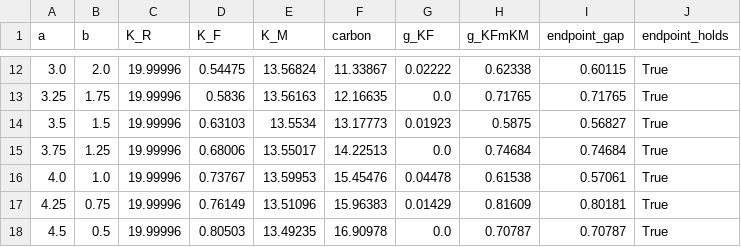
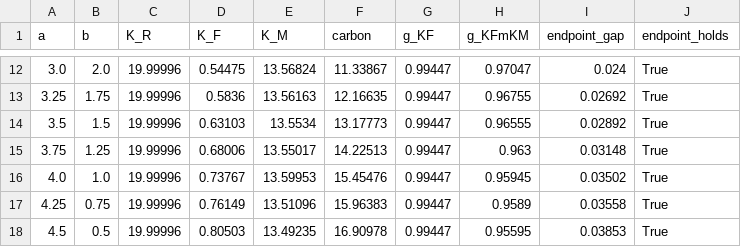
Before and after one commit to keshavkrishnan08/flexible-load-carbon, a CSV file: fragility_endpoint_boundary.csv, drawn as a sheet; only a part is shown, gaps mark what is left out; the diff covers the shown part only.

```diff
--- a/fragility_endpoint_boundary.csv
+++ b/fragility_endpoint_boundary.csv
@@ -12,7 +12,7 @@ a,b,K_R,K_F,K_M,carbon,g_KF,g_KFmKM,endpoint_gap,endpoint_holds
-3.0,2.0,19.99996,0.54475,13.56824,11.33867,0.02222,0.62338,0.60115,True
-3.25,1.75,19.99996,0.5836,13.56163,12.16635,0.0,0.71765,0.71765,True
-3.5,1.5,19.99996,0.63103,13.5534,13.17773,0.01923,0.5875,0.56827,True
-3.75,1.25,19.99996,0.68006,13.55017,14.22513,0.0,0.74684,0.74684,True
-4.0,1.0,19.99996,0.73767,13.59953,15.45476,0.04478,0.61538,0.57061,True
-4.25,0.75,19.99996,0.76149,13.51096,15.96383,0.01429,0.81609,0.80181,True
-4.5,0.5,19.99996,0.80503,13.49235,16.90978,0.0,0.70787,0.70787,True
+3.0,2.0,19.99996,0.54475,13.56824,11.33867,0.99447,0.97047,0.024,True
+3.25,1.75,19.99996,0.5836,13.56163,12.16635,0.99447,0.96755,0.02692,True
+3.5,1.5,19.99996,0.63103,13.5534,13.17773,0.99447,0.96555,0.02892,True
+3.75,1.25,19.99996,0.68006,13.55017,14.22513,0.99447,0.963,0.03148,True
+4.0,1.0,19.99996,0.73767,13.59953,15.45476,0.99447,0.95945,0.03502,True
+4.25,0.75,19.99996,0.76149,13.51096,15.96383,0.99447,0.9589,0.03558,True
+4.5,0.5,19.99996,0.80503,13.49235,16.90978,0.99447,0.95595,0.03853,True
```
Also changed, not shown: 31 edited cells elsewhere in this file, fragility_adoption_boundary.csv, 5 other files.
